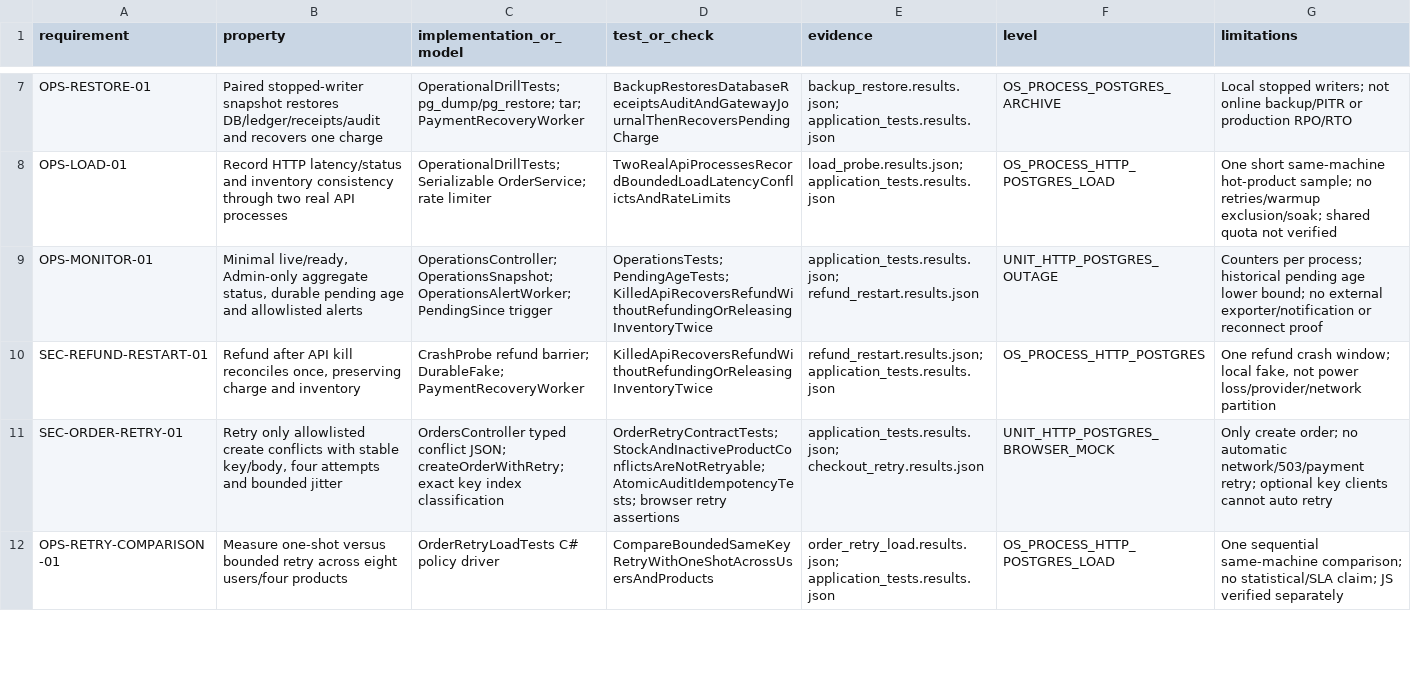
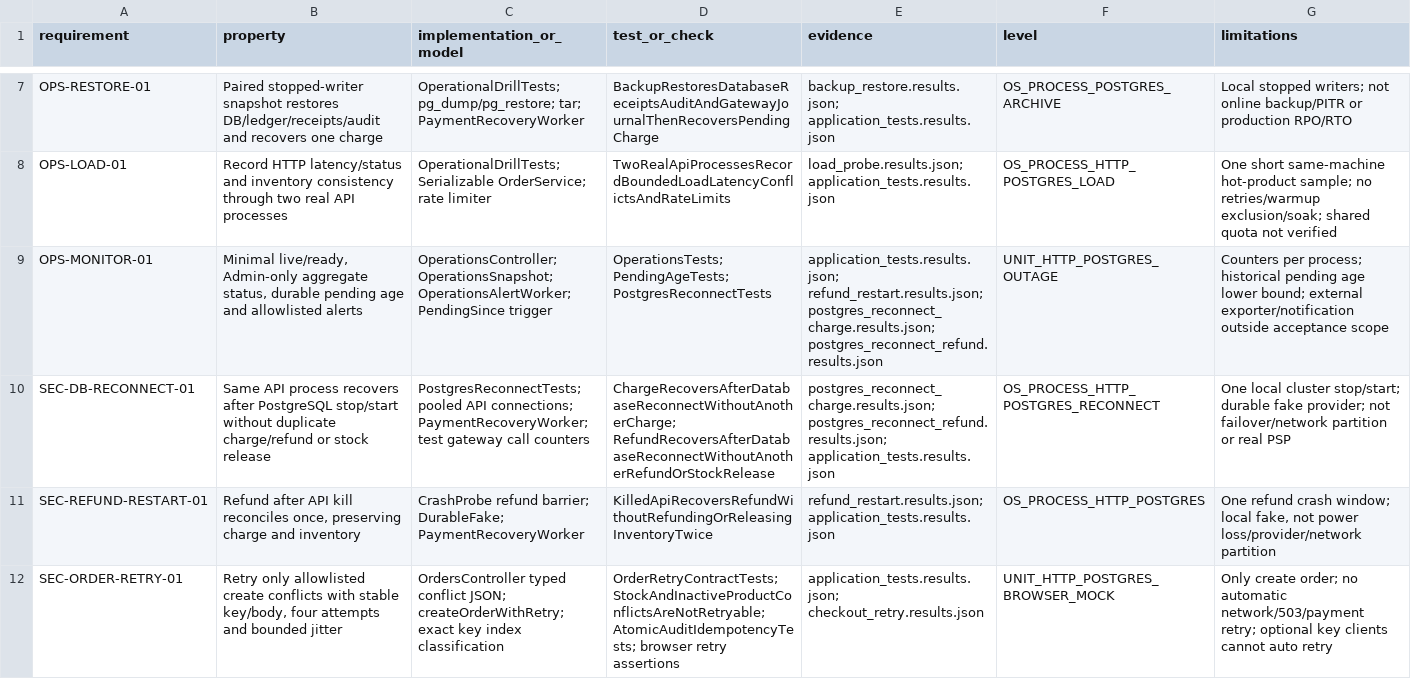
Before and after one commit to HoagnPham/OrderPaymentMicroservice, a CSV file: security-analysis/results/traceability_matrix.csv, drawn as a sheet; only a part is shown, gaps mark what is left out; the shorter side is filled out with more unchanged rows.

```diff
--- a/security-analysis/results/traceability_matrix.csv
+++ b/security-analysis/results/traceability_matrix.csv
@@ -8,3 +8,4 @@ OPS-RESTORE-01,Paired stopped-writer snapshot restores DB/ledger/receipts/audit
 OPS-LOAD-01,Record HTTP latency/status and inventory consistency through two real API processes,OperationalDrillTests; Serializable OrderService; rate limiter,TwoRealApiProcessesRecordBoundedLoadLatencyConflictsAndRateLimits,load_probe.results.json; application_tests.results.json,OS_PROCESS_HTTP_POSTGRES_LOAD,One short same-machine hot-product sample; no retries/warmup exclusion/soak; shared quota not verified
-OPS-MONITOR-01,"Minimal live/ready, Admin-only aggregate status, durable pending age and allowlisted alerts",OperationsController; OperationsSnapshot; OperationsAlertWorker; PendingSince trigger,OperationsTests; PendingAgeTests; KilledApiRecoversRefundWithoutRefundingOrReleasingInventoryTwice,application_tests.results.json; refund_restart.results.json,UNIT_HTTP_POSTGRES_OUTAGE,Counters per process; historical pending age lower bound; no external exporter/notification or reconnect proof
+OPS-MONITOR-01,"Minimal live/ready, Admin-only aggregate status, durable pending age and allowlisted alerts",OperationsController; OperationsSnapshot; OperationsAlertWorker; PendingSince trigger,OperationsTests; PendingAgeTests; PostgresReconnectTests,application_tests.results.json; refund_restart.results.json; postgres_reconnect_charge.results.json; postgres_reconnect_refund.results.json,UNIT_HTTP_POSTGRES_OUTAGE,Counters per process; historical pending age lower bound; external exporter/notification outside acceptance scope
+SEC-DB-RECONNECT-01,Same API process recovers after PostgreSQL stop/start without duplicate charge/refund or stock release,PostgresReconnectTests; pooled API connections; PaymentRecoveryWorker; test gateway call counters,ChargeRecoversAfterDatabaseReconnectWithoutAnotherCharge; RefundRecoversAfterDatabaseReconnectWithoutAnotherRefundOrStockRelease,postgres_reconnect_charge.results.json; postgres_reconnect_refund.results.json; application_tests.results.json,OS_PROCESS_HTTP_POSTGRES_RECONNECT,One local cluster stop/start; durable fake provider; not failover/network partition or real PSP
 SEC-REFUND-RESTART-01,"Refund after API kill reconciles once, preserving charge and inventory",CrashProbe refund barrier; DurableFake; PaymentRecoveryWorker,KilledApiRecoversRefundWithoutRefundingOrReleasingInventoryTwice,refund_restart.results.json; application_tests.results.json,OS_PROCESS_HTTP_POSTGRES,"One refund crash window; local fake, not power loss/provider/network partition"
```
Also changed, not shown: 42 other files.
